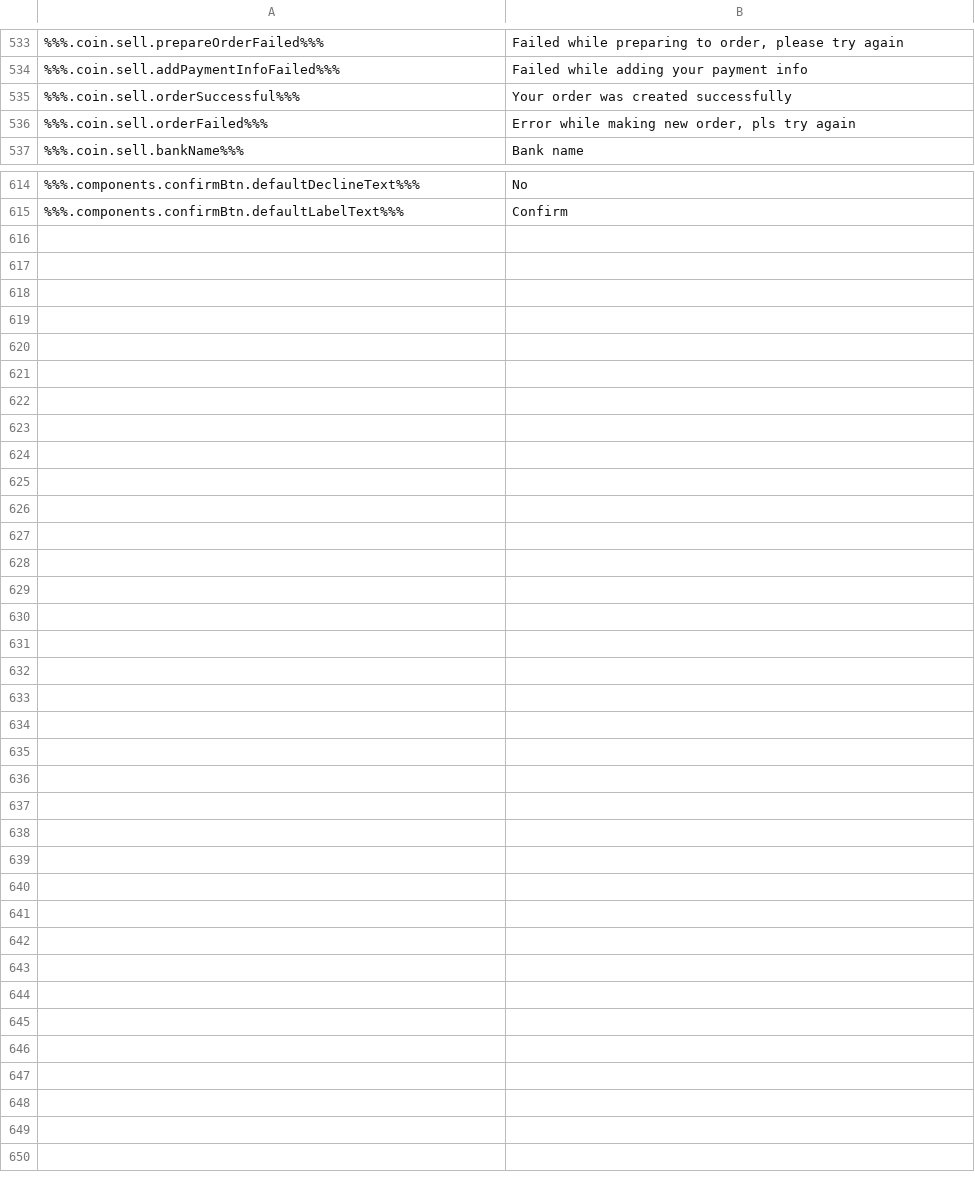
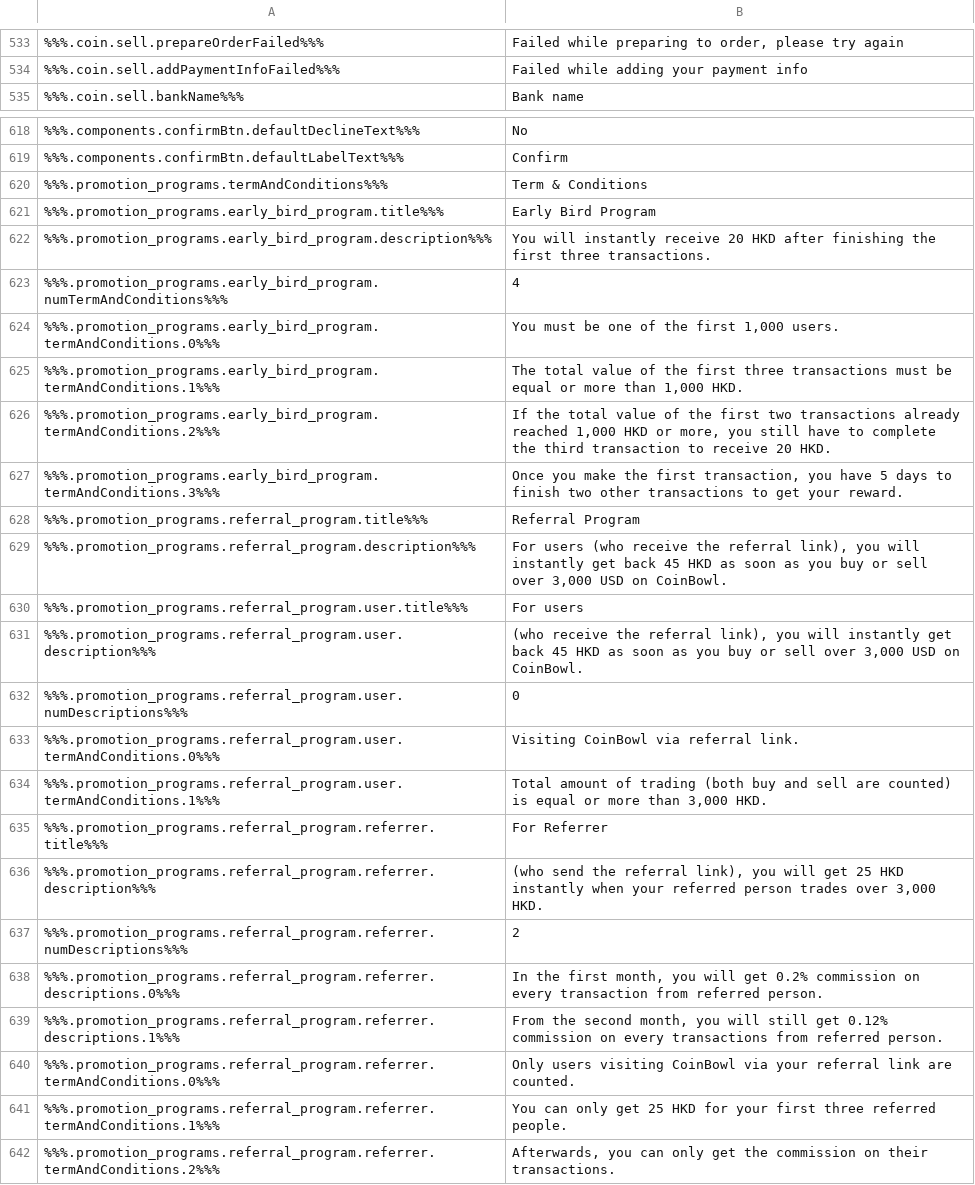
Before and after one commit to ninjadotorg/coin-exchange-i18n, a CSV file: store/en.csv, drawn as a sheet; only a part is shown, gaps mark what is left out; the diff covers the shown part only.

```diff
--- a/store/en.csv
+++ b/store/en.csv
@@ -534,4 +534,2 @@
 %%%.coin.sell.addPaymentInfoFailed%%%,"Failed while adding your payment info"
-%%%.coin.sell.orderSuccessful%%%,"Your order was created successfully"
-%%%.coin.sell.orderFailed%%%,"Error while making new order, pls try again"
 %%%.coin.sell.bankName%%%,"Bank name"
@@ -615 +619,24 @@
 %%%.components.confirmBtn.defaultLabelText%%%,"Confirm"
+%%%.promotion_programs.termAndConditions%%%,"Term & Conditions"
+%%%.promotion_programs.early_bird_program.title%%%,"Early Bird Program"
+%%%.promotion_programs.early_bird_program.description%%%,"You will instantly receive 20 HKD after finishing the first three transactions."
+%%%.promotion_programs.early_bird_program.numTermAndConditions%%%,"4"
+%%%.promotion_programs.early_bird_program.termAndConditions.0%%%,"You must be one of the first 1,000 users."
+%%%.promotion_programs.early_bird_program.termAndConditions.1%%%,"The total value of the first three transactions must be equal or more than 1,000 HKD."
+%%%.promotion_programs.early_bird_program.termAndConditions.2%%%,"If the total value of the first two transactions already reached 1,000 HKD or more, you still have to complete the third transaction to receive 20 HKD."
+%%%.promotion_programs.early_bird_program.termAndConditions.3%%%,"Once you make the first transaction, you have 5 days to finish two other transactions to get your reward."
+%%%.promotion_programs.referral_program.title%%%,"Referral Program"
+%%%.promotion_programs.referral_program.description%%%,"For users (who receive the referral link), you will instantly get back 45 HKD as soon as you buy or sell over 3,000 USD on CoinBowl."
+%%%.promotion_programs.referral_program.user.title%%%,"For users"
+%%%.promotion_programs.referral_program.user.description%%%,"(who receive the referral link), you will instantly get back 45 HKD as soon as you buy or sell over 3,000 USD on CoinBowl."
+%%%.promotion_programs.referral_program.user.numDescriptions%%%,"0"
+%%%.promotion_programs.referral_program.user.termAndConditions.0%%%,"Visiting CoinBowl via referral link."
+%%%.promotion_programs.referral_program.user.termAndConditions.1%%%,"Total amount of trading (both buy and sell are counted) is equal or more than 3,000 HKD."
+%%%.promotion_programs.referral_program.referrer.title%%%,"For Referrer"
+%%%.promotion_programs.referral_program.referrer.description%%%,"(who send the referral link), you will get 25 HKD instantly when your referred person trades over 3,000 HKD."
+%%%.promotion_programs.referral_program.referrer.numDescriptions%%%,"2"
+%%%.promotion_programs.referral_program.referrer.descriptions.0%%%,"In the first month, you will get 0.2% commission on every transaction from referred person."
+%%%.promotion_programs.referral_program.referrer.descriptions.1%%%,"From the second month, you will still get 0.12% commission on every transactions from referred person."
+%%%.promotion_programs.referral_program.referrer.termAndConditions.0%%%,"Only users visiting CoinBowl via your referral link are counted."
+%%%.promotion_programs.referral_program.referrer.termAndConditions.1%%%,"You can only get 25 HKD for your first three referred people."
+%%%.promotion_programs.referral_program.referrer.termAndConditions.2%%%,"Afterwards, you can only get the commission on their transactions."
```
Also changed, not shown: 6 added rows and 3 edited cells elsewhere in this file, 4 other files.
